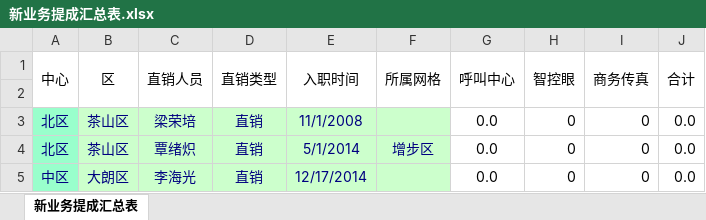
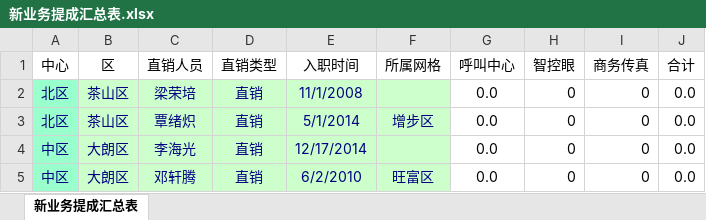
Before and after one commit to zdzergOrganization/TieTong, an Excel workbook: src/main/webapp/download/新业务提成汇总表.xlsx, sheet 新业务提成汇总表, drawn as a sheet; only a part is shown; the shorter side is filled out with more unchanged rows; values as stored, in another font and other column widths than the file's, no borders; the diff names each change by its address in the sheet, - before the commit and + after, or states it on an @@ line.

```diff
--- a/src/main/webapp/download/新业务提成汇总表.xlsx (sheet 新业务提成汇总表)
+++ b/src/main/webapp/download/新业务提成汇总表.xlsx (sheet 新业务提成汇总表)
-A1:A2 merged
-B1:B2 merged
-C1:C2 merged
-D1:D2 merged
-E1:E2 merged
-F1:F2 merged
-G1:G2 merged
-H1:H2 merged
-I1:I2 merged
-J1:J2 merged
-row 2: (empty)
```
Also changed, not shown: src/main/webapp/download/各直销人员对应网格得分.xlsx, src/main/webapp/download/集团客户总表.xlsx, 4 other files.
